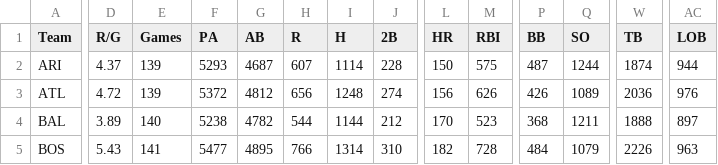
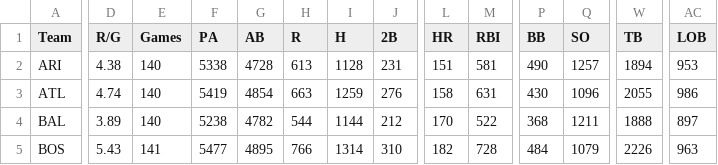
Before and after one commit to EGoms/baseball, a CSV file: team_batting.csv, drawn as a sheet; only a part is shown, gaps mark what is left out; the diff covers the shown part only; the diff names each change by its address in the sheet, - before the commit and + after, or states it on an @@ line.

```diff
--- a/team_batting.csv
+++ b/team_batting.csv
-D2 (R/G): 4.37
+D2 (R/G): 4.38
-E2:E3 (Games): 139
+E2:E3 (Games): 140
-F2 (PA): 5293
+F2 (PA): 5338
-G2 (AB): 4687
+G2 (AB): 4728
-H2 (R): 607
+H2 (R): 613
-I2 (H): 1114
+I2 (H): 1128
-J2 (2B): 228
+J2 (2B): 231
-L2 (HR): 150
+L2 (HR): 151
-M2 (RBI): 575
+M2 (RBI): 581
-P2 (BB): 487
+P2 (BB): 490
-Q2 (SO): 1244
+Q2 (SO): 1257
-W2 (TB): 1874
+W2 (TB): 1894
-AC2 (LOB): 944
+AC2 (LOB): 953
-D3 (R/G): 4.72
+D3 (R/G): 4.74
-F3 (PA): 5372
+F3 (PA): 5419
-G3 (AB): 4812
+G3 (AB): 4854
-H3 (R): 656
+H3 (R): 663
-I3 (H): 1248
+I3 (H): 1259
-J3 (2B): 274
+J3 (2B): 276
-L3 (HR): 156
+L3 (HR): 158
-M3 (RBI): 626
+M3 (RBI): 631
-P3 (BB): 426
+P3 (BB): 430
-Q3 (SO): 1089
+Q3 (SO): 1096
-W3 (TB): 2036
+W3 (TB): 2055
-AC3 (LOB): 976
+AC3 (LOB): 986
-M4 (RBI): 523
+M4 (RBI): 522
```
Also changed, not shown: 151 edited cells elsewhere in this file, batting.csv, pitching.csv, 2 other files.
